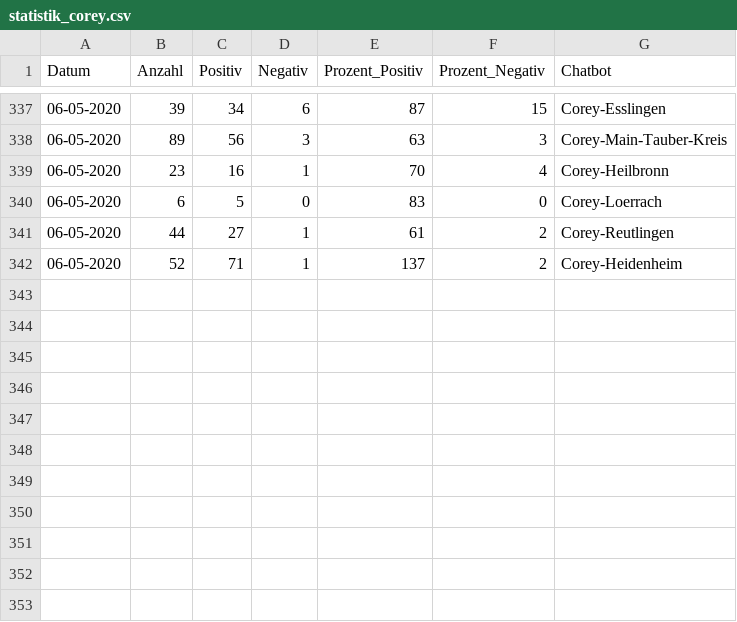
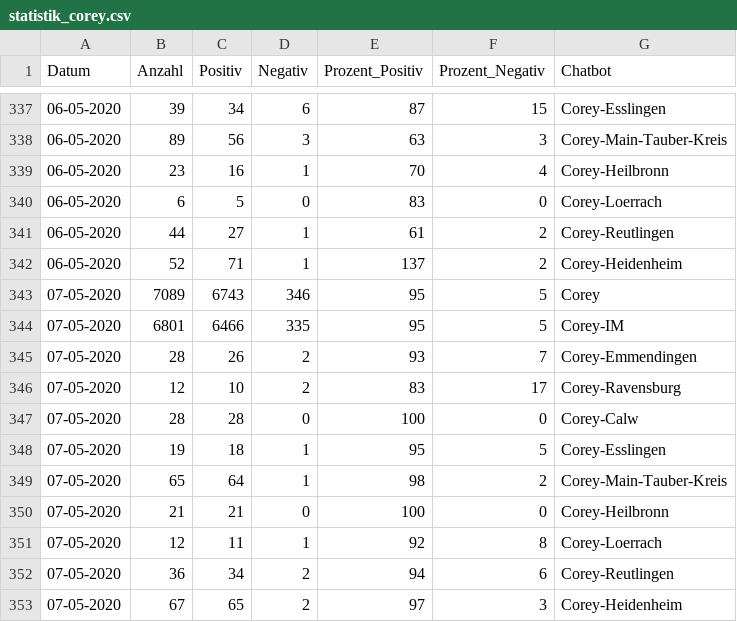
Before and after one commit to gmenessy/docrx, a CSV file: app/statistik_corey.csv, drawn as a sheet; only a part is shown, gaps mark what is left out; the diff names each change by its address in the sheet, - before the commit and + after, or states it on an @@ line.

```diff
--- a/app/statistik_corey.csv
+++ b/app/statistik_corey.csv
+row 343: 07-05-2020 | 7089 | 6743 | 346 | 95 | 5 | Corey
+row 344: 07-05-2020 | 6801 | 6466 | 335 | 95 | 5 | Corey-IM
+row 345: 07-05-2020 | 28 | 26 | 2 | 93 | 7 | Corey-Emmendingen
+row 346: 07-05-2020 | 12 | 10 | 2 | 83 | 17 | Corey-Ravensburg
+row 347: 07-05-2020 | 28 | 28 | 0 | 100 | 0 | Corey-Calw
+row 348: 07-05-2020 | 19 | 18 | 1 | 95 | 5 | Corey-Esslingen
+row 349: 07-05-2020 | 65 | 64 | 1 | 98 | 2 | Corey-Main-Tauber-Kreis
+row 350: 07-05-2020 | 21 | 21 | 0 | 100 | 0 | Corey-Heilbronn
+row 351: 07-05-2020 | 12 | 11 | 1 | 92 | 8 | Corey-Loerrach
+row 352: 07-05-2020 | 36 | 34 | 2 | 94 | 6 | Corey-Reutlingen
+row 353: 07-05-2020 | 67 | 65 | 2 | 97 | 3 | Corey-Heidenheim
```
Also changed, not shown: 2 other files.
